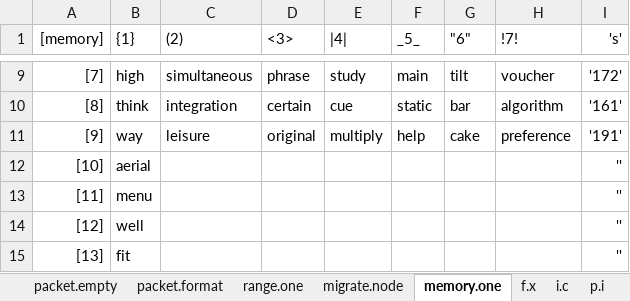
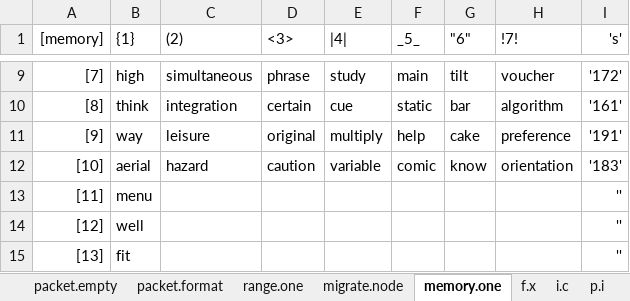
Before and after one commit to openroot/iceKnives32, an Excel workbook: archive/iceKnives32/iceKnives32.xlsx, sheet memory.one, drawn as a sheet; only a part is shown, gaps mark what is left out; values as stored, in another font and other column widths than the file's, no borders; charts and pictures not drawn; the diff names each change by its address in the sheet, - before the commit and + after, or states it on an @@ line.

```diff
--- a/archive/iceKnives32/iceKnives32.xlsx (sheet memory.one)
+++ b/archive/iceKnives32/iceKnives32.xlsx (sheet memory.one)
-C12 ((2)): (empty)
+C12 ((2)): hazard
-D12 (<3>): (empty)
+D12 (<3>): caution
-E12 (|4|): (empty)
+E12 (|4|): variable
-F12 (_5_): (empty)
+F12 (_5_): comic
-G12 ("6"): (empty)
+G12 ("6"): know
-H12 (!7!): (empty)
+H12 (!7!): orientation
-I12 ('s'): ''
+I12 ('s'): '183'
```
Also changed, not shown: 1 other file.
